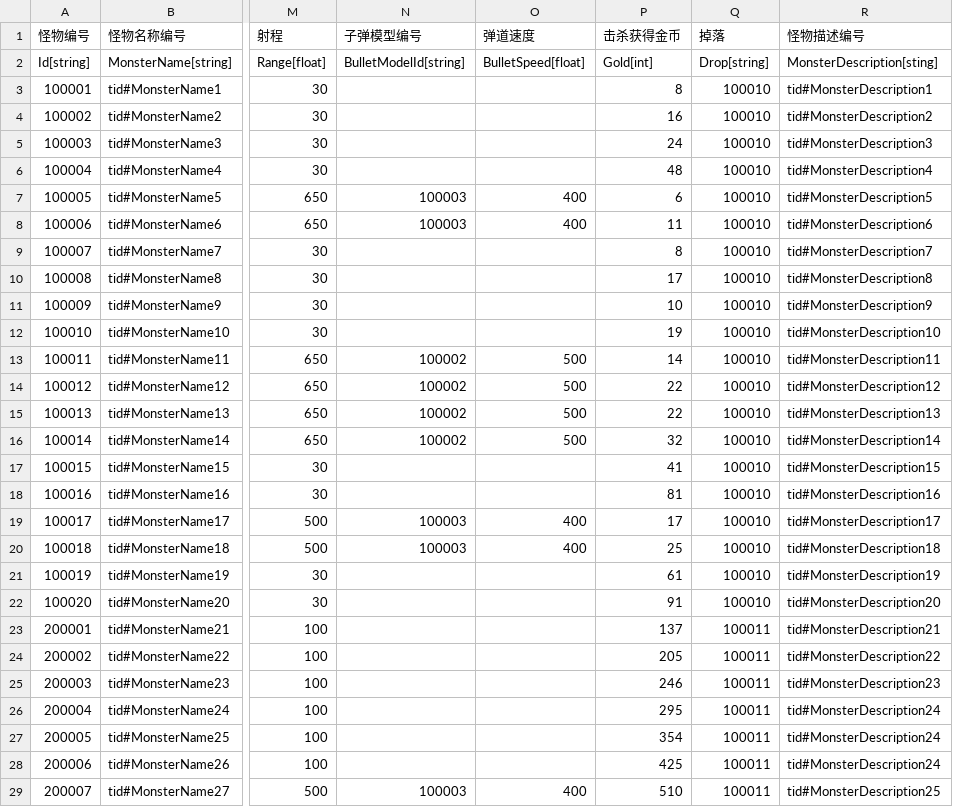
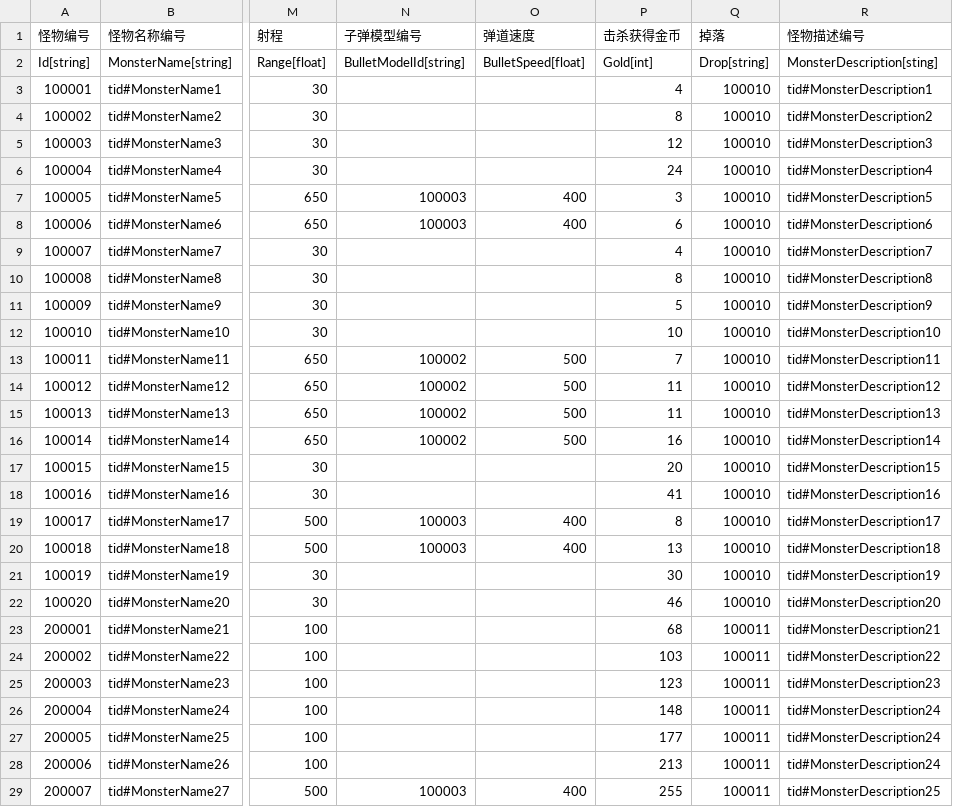
Before and after one commit to 1097195326/CompanyWork, a CSV file: SwampAttack/Resources/config/guaiwu.csv, drawn as a sheet; only a part is shown, gaps mark what is left out; the diff covers the shown part only; the diff names each change by its address in the sheet, - before the commit and + after, or states it on an @@ line.

```diff
--- a/SwampAttack/Resources/config/guaiwu.csv
+++ b/SwampAttack/Resources/config/guaiwu.csv
-P3 (击杀获得金币): 8
+P3 (击杀获得金币): 4
-P4 (击杀获得金币): 16
+P4 (击杀获得金币): 8
-P5 (击杀获得金币): 24
+P5 (击杀获得金币): 12
-P6 (击杀获得金币): 48
+P6 (击杀获得金币): 24
-P7 (击杀获得金币): 6
+P7 (击杀获得金币): 3
-P8 (击杀获得金币): 11
+P8 (击杀获得金币): 6
-P9 (击杀获得金币): 8
+P9 (击杀获得金币): 4
-P10 (击杀获得金币): 17
+P10 (击杀获得金币): 8
-P11 (击杀获得金币): 10
+P11 (击杀获得金币): 5
-P12 (击杀获得金币): 19
+P12 (击杀获得金币): 10
-P13 (击杀获得金币): 14
+P13 (击杀获得金币): 7
-P14:P15 (击杀获得金币): 22
+P14:P15 (击杀获得金币): 11
-P16 (击杀获得金币): 32
+P16 (击杀获得金币): 16
-P17 (击杀获得金币): 41
+P17 (击杀获得金币): 20
-P18 (击杀获得金币): 81
+P18 (击杀获得金币): 41
-P19 (击杀获得金币): 17
+P19 (击杀获得金币): 8
-P20 (击杀获得金币): 25
+P20 (击杀获得金币): 13
-P21 (击杀获得金币): 61
+P21 (击杀获得金币): 30
-P22 (击杀获得金币): 91
+P22 (击杀获得金币): 46
-P23 (击杀获得金币): 137
+P23 (击杀获得金币): 68
-P24 (击杀获得金币): 205
+P24 (击杀获得金币): 103
-P25 (击杀获得金币): 246
+P25 (击杀获得金币): 123
-P26 (击杀获得金币): 295
+P26 (击杀获得金币): 148
-P27 (击杀获得金币): 354
+P27 (击杀获得金币): 177
-P28 (击杀获得金币): 425
+P28 (击杀获得金币): 213
-P29 (击杀获得金币): 510
+P29 (击杀获得金币): 255
```
Also changed, not shown: 10 edited cells elsewhere in this file, SwampAttack/Resources/config/guanqia.csv, SwampAttack/Resources/config/translate.csv, 16 other files.
